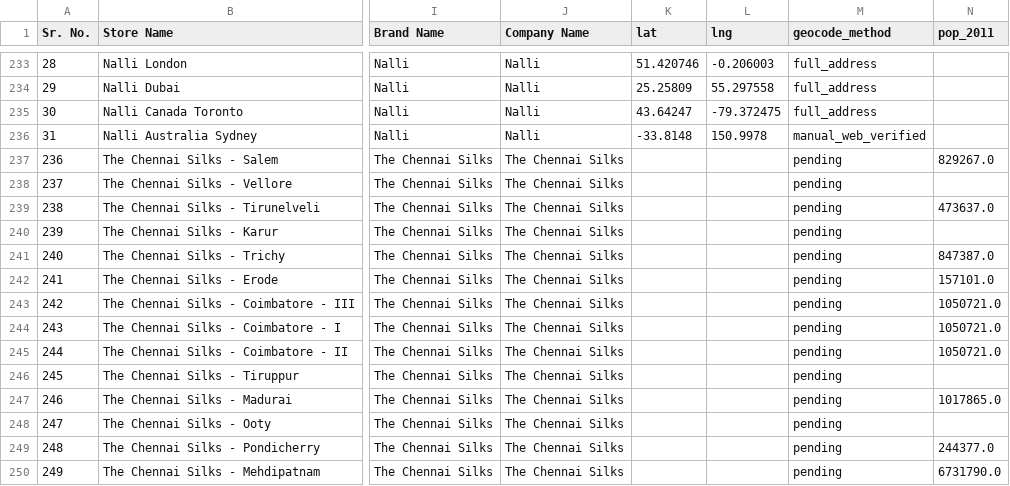
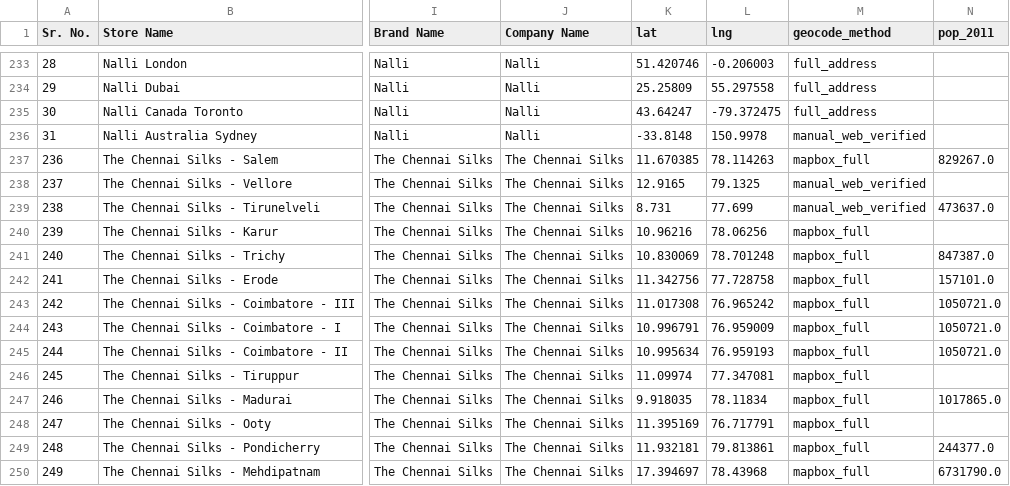
Before and after one commit to yashk812/saree-intel-app, a CSV file: saree_master_geocoded.csv, drawn as a sheet; only a part is shown, gaps mark what is left out; the diff covers the shown part only; the diff names each change by its address in the sheet, - before the commit and + after, or states it on an @@ line.

Commit message:
Add Chennai Silks coordinates (25 stores, 3 manual-verified)

```diff
--- a/saree_master_geocoded.csv
+++ b/saree_master_geocoded.csv
-K237 (lat): (empty)
+K237 (lat): 11.670385
-L237 (lng): (empty)
+L237 (lng): 78.114263
-M237 (geocode_method): pending
+M237 (geocode_method): mapbox_full
-K238 (lat): (empty)
+K238 (lat): 12.9165
-L238 (lng): (empty)
+L238 (lng): 79.1325
-M238:M239 (geocode_method): pending
+M238:M239 (geocode_method): manual_web_verified
-K239 (lat): (empty)
+K239 (lat): 8.731
-L239 (lng): (empty)
+L239 (lng): 77.699
-K240 (lat): (empty)
+K240 (lat): 10.96216
-L240 (lng): (empty)
+L240 (lng): 78.06256
-M240:M250 (geocode_method): pending
+M240:M250 (geocode_method): mapbox_full
-K241 (lat): (empty)
+K241 (lat): 10.830069
-L241 (lng): (empty)
+L241 (lng): 78.701248
-K242 (lat): (empty)
+K242 (lat): 11.342756
-L242 (lng): (empty)
+L242 (lng): 77.728758
-K243 (lat): (empty)
+K243 (lat): 11.017308
-L243 (lng): (empty)
+L243 (lng): 76.965242
-K244 (lat): (empty)
+K244 (lat): 10.996791
-L244 (lng): (empty)
+L244 (lng): 76.959009
-K245 (lat): (empty)
+K245 (lat): 10.995634
-L245 (lng): (empty)
+L245 (lng): 76.959193
-K246 (lat): (empty)
+K246 (lat): 11.09974
-L246 (lng): (empty)
+L246 (lng): 77.347081
-K247 (lat): (empty)
+K247 (lat): 9.918035
-L247 (lng): (empty)
+L247 (lng): 78.11834
-K248 (lat): (empty)
+K248 (lat): 11.395169
-L248 (lng): (empty)
+L248 (lng): 76.717791
-K249 (lat): (empty)
+K249 (lat): 11.932181
-L249 (lng): (empty)
+L249 (lng): 79.813861
-K250 (lat): (empty)
+K250 (lat): 17.394697
-L250 (lng): (empty)
+L250 (lng): 78.43968
```
Also changed, not shown: 33 edited cells elsewhere in this file.
